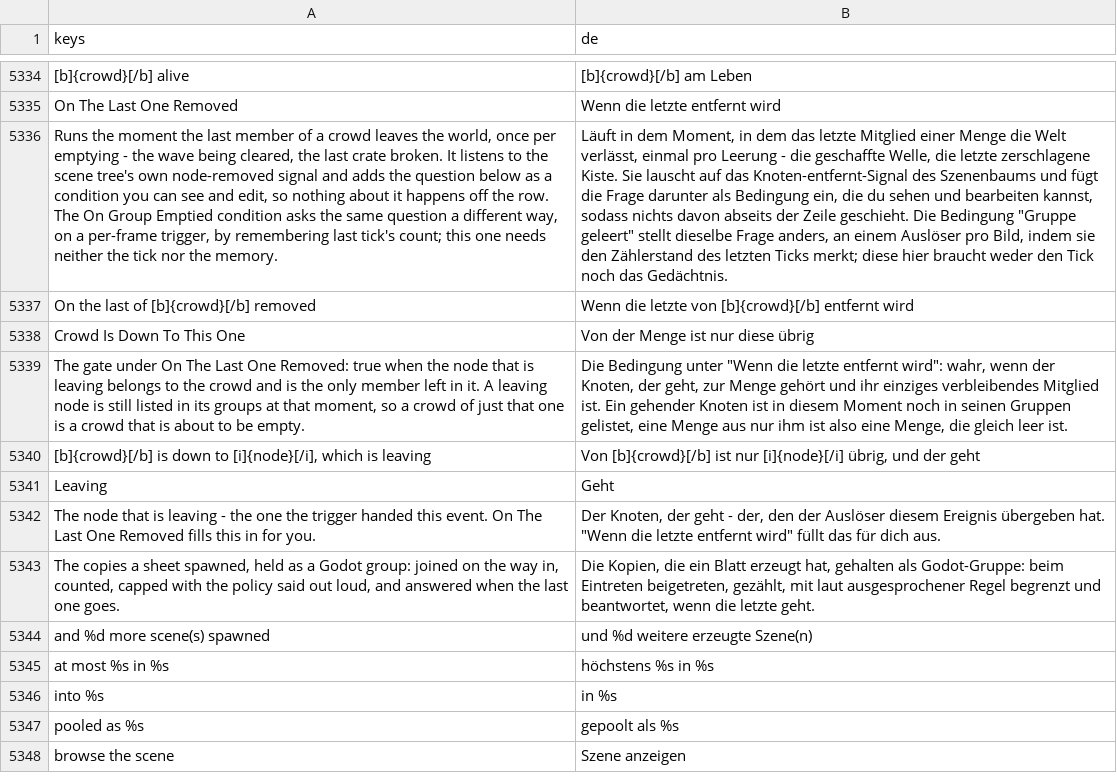
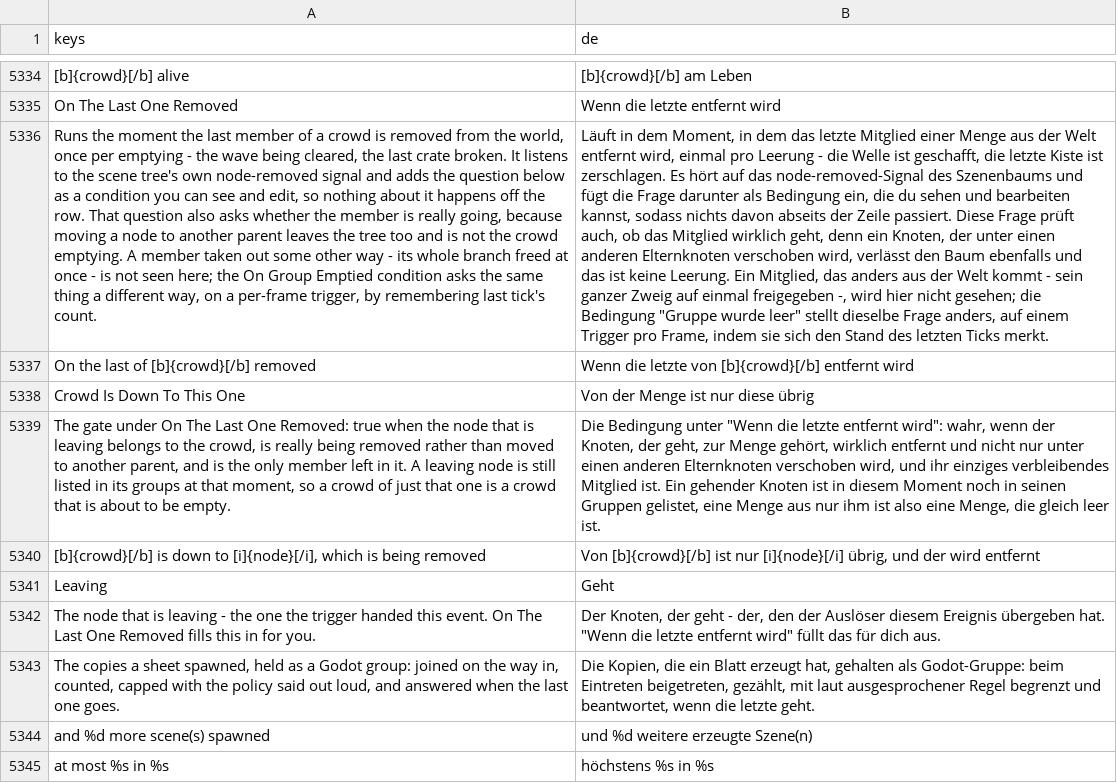
Before and after one commit to SalmanShhh/Godot-EventSheet-Visual-Scripting, a CSV file: addons/eventsheet/translations/de.csv, drawn as a sheet; only a part is shown, gaps mark what is left out; the shorter side is filled out with more unchanged rows; the diff names each change by its address in the sheet, - before the commit and + after, or states it on an @@ line.

```diff
--- a/addons/eventsheet/translations/de.csv
+++ b/addons/eventsheet/translations/de.csv
-A5336 (keys): …a crowd leaves the world, once per emptying - the wave being cleared, the last crate broken. It listens to the scene tree's own node-removed signal and adds the question below as a condition you can see and edit, so nothing about it happens off the row. The On Group Emptied condition asks the same question a different way, on a per-frame trigger, by remembering last tick's count; this one needs neither the tick nor the memory.
+A5336 (keys): …a crowd is removed from the world, once per emptying - the wave being cleared, the last crate broken. It listens to the scene tree's own node-removed signal and adds the question below as a condition you can see and edit, so nothing about it happens off the row. That question also asks whether the member is really going, because moving a node to another parent leaves the tree too and is not the crowd emptying. A member taken out some other way - its whole branch freed at once - is not seen here; the On Group Emptied condition asks the same thing a different way, on a per-frame trigger, by remembering last tick's count.
-B5336 (de): …einer Menge die Welt verlässt, einmal pro Leerung - die geschaffte Welle, die letzte zerschlagene Kiste. Sie lauscht auf das Knoten-entfernt-Signal des Szenenbaums und fügt die Frage darunter als Bedingung ein, die du sehen und bearbeiten kannst, sodass nichts davon abseits der Zeile geschieht. Die Bedingung "Gruppe geleert" stellt dieselbe Frage anders, an einem Auslöser pro Bild, indem sie den Zählerstand des letzten Ticks merkt; diese hier braucht weder den Tick noch das Gedächtnis.
+B5336 (de): …einer Menge aus der Welt entfernt wird, einmal pro Leerung - die Welle ist geschafft, die letzte Kiste ist zerschlagen. Es hört auf das node-removed-Signal des Szenenbaums und fügt die Frage darunter als Bedingung ein, die du sehen und bearbeiten kannst, sodass nichts davon abseits der Zeile passiert. Diese Frage prüft auch, ob das Mitglied wirklich geht, denn ein Knoten, der unter einen anderen Elternknoten verschoben wird, verlässt den Baum ebenfalls und das ist keine Leerung. Ein Mitglied, das anders aus der Welt kommt - sein ganzer Zweig auf einmal freigegeben -, wird hier nicht gesehen; die Bedingung "Gruppe wurde leer" stellt dieselbe Frage anders, auf einem Trigger pro Frame, indem sie sich den Stand des letzten Ticks merkt.
-A5339 (keys): …to the crowd and is…
+A5339 (keys): …to the crowd, is really being removed rather than moved to another parent, and is…
-B5339 (de): …zur Menge gehört und ihr…
+B5339 (de): …zur Menge gehört, wirklich entfernt und nicht nur unter einen anderen Elternknoten verschoben wird, und ihr…
-A5340 (keys): …which is leaving
+A5340 (keys): …which is being removed
-B5340 (de): …und der geht
+B5340 (de): …und der wird entfernt
```
Also changed, not shown: addons/eventsheet/translations/fr.csv, addons/eventsheet/translations/ja.csv, 10 other files.
